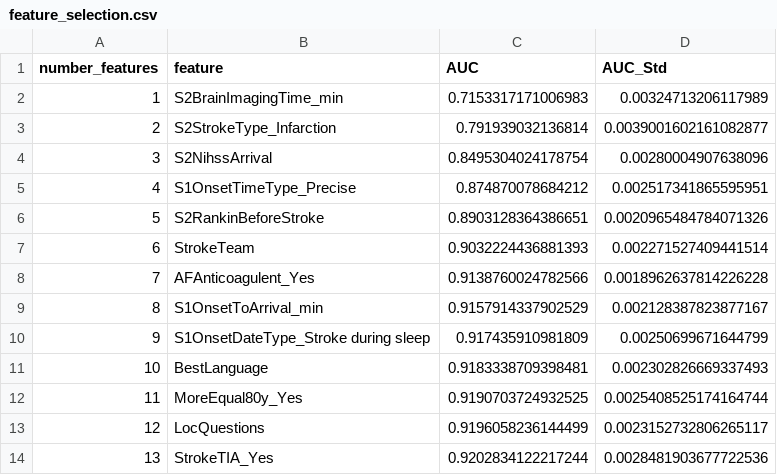
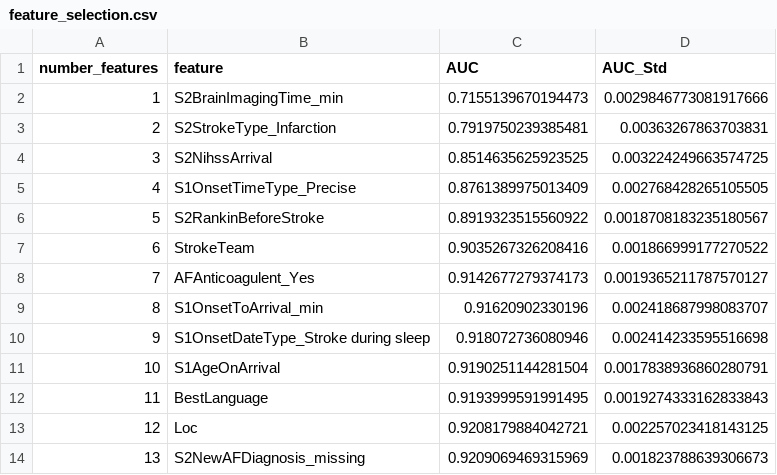
Before and after one commit to samuel-book/samuel_shap_paper_1, a CSV file: xgb_with_feature_selection/output/feature_selection.csv, drawn as a sheet; only a part is shown; the diff covers the shown part only.

Commit message:
Feature selection with 5 min intervals on timings

```diff
--- a/xgb_with_feature_selection/output/feature_selection.csv
+++ b/xgb_with_feature_selection/output/feature_selection.csv
@@ -1,14 +1,14 @@
 number_features,feature,AUC,AUC_Std
-1,S2BrainImagingTime_min,0.7153317171006983,0.00324713206117989
-2,S2StrokeType_Infarction,0.791939032136814,0.0039001602161082877
-3,S2NihssArrival,0.8495304024178754,0.00280004907638096
-4,S1OnsetTimeType_Precise,0.874870078684212,0.002517341865595951
-5,S2RankinBeforeStroke,0.8903128364386651,0.0020965484784071326
-6,StrokeTeam,0.9032224436881393,0.002271527409441514
-7,AFAnticoagulent_Yes,0.9138760024782566,0.0018962637814226228
-8,S1OnsetToArrival_min,0.9157914337902529,0.002128387823877167
-9,S1OnsetDateType_Stroke during sleep,0.917435910981809,0.00250699671644799
-10,BestLanguage,0.9183338709398481,0.002302826669337493
-11,MoreEqual80y_Yes,0.9190703724932525,0.0025408525174164744
-12,LocQuestions,0.9196058236144499,0.0023152732806265117
-13,StrokeTIA_Yes,0.9202834122217244,0.0028481903677722536
+1,S2BrainImagingTime_min,0.7155139670194473,0.0029846773081917666
+2,S2StrokeType_Infarction,0.7919750239385481,0.00363267863703831
+3,S2NihssArrival,0.8514635625923525,0.003224249663574725
+4,S1OnsetTimeType_Precise,0.8761389975013409,0.002768428265105505
+5,S2RankinBeforeStroke,0.8919323515560922,0.0018708183235180567
+6,StrokeTeam,0.9035267326208416,0.001866999177270522
+7,AFAnticoagulent_Yes,0.9142677279374173,0.0019365211787570127
+8,S1OnsetToArrival_min,0.91620902330196,0.002418687998083707
+9,S1OnsetDateType_Stroke during sleep,0.918072736080946,0.002414233595516698
+10,S1AgeOnArrival,0.9190251144281504,0.0017838936860280791
+11,BestLanguage,0.9193999591991495,0.0019274333162833843
+12,Loc,0.9208179884042721,0.002257023418143125
+13,S2NewAFDiagnosis_missing,0.9209069469315969,0.001823788639306673
```
Also changed, not shown: 35 edited cells elsewhere in this file, 2 other files.
